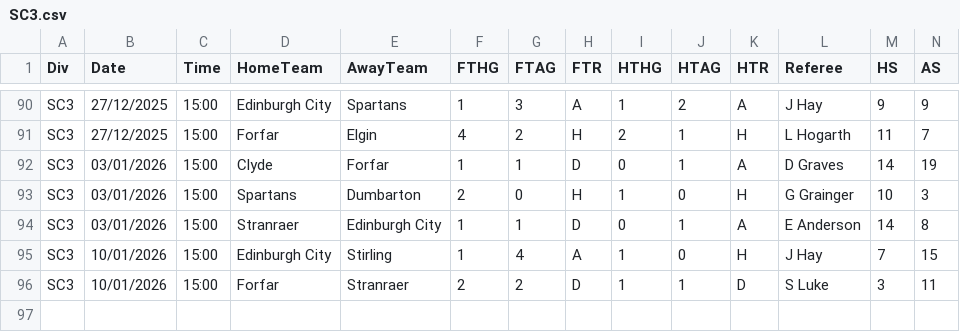
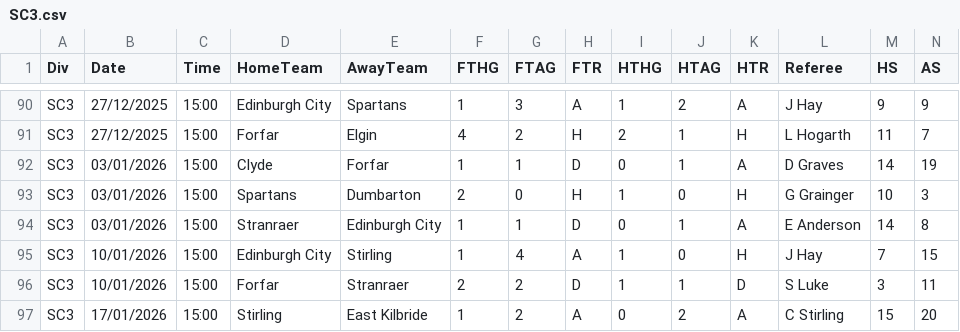
Before and after one commit to ASRSES/football-data-archive, a CSV file: data/SC3/SC3.csv, drawn as a sheet; only a part is shown, gaps mark what is left out; rows hold the shown columns only; the diff names each change by its address in the sheet, - before the commit and + after, or states it on an @@ line.

```diff
--- a/data/SC3/SC3.csv
+++ b/data/SC3/SC3.csv
+row 97: SC3 | 17/01/2026 | 15:00 | Stirling | East Kilbride | 1 | 2 | A | 0 | 2 | A | C Stirling | 15 | 20
```
Also changed, not shown: data/G1/G1.csv, data/ROU/ROU.csv, 5 other files.
